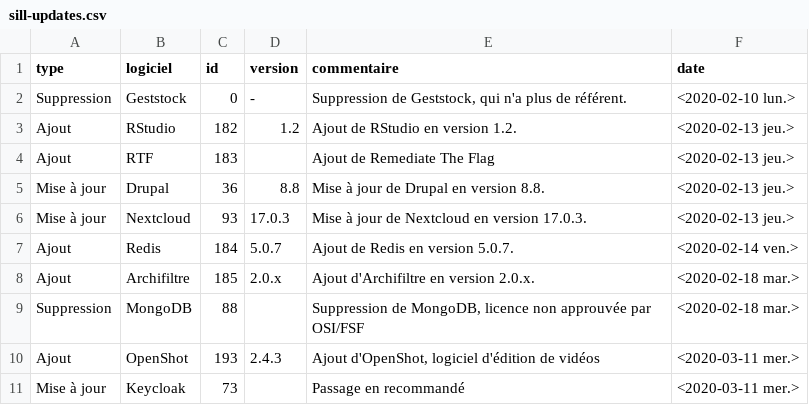
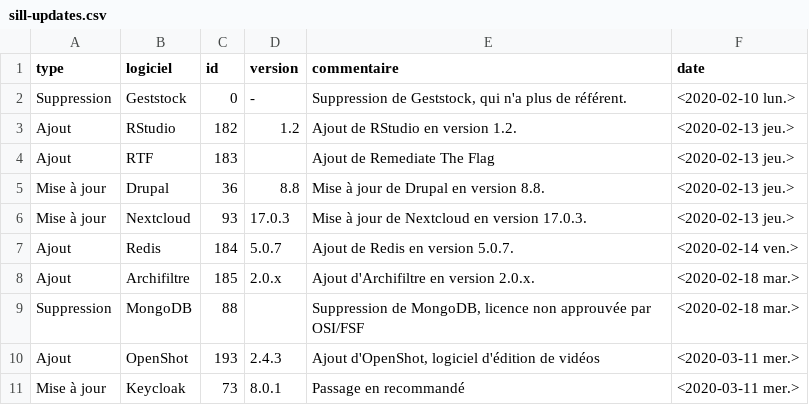
Before and after one commit to dzc34/sill, a CSV file: 2020/sill-updates.csv, drawn as a sheet.

Commit message:
Mise à jour des mises à jour

```diff
--- a/2020/sill-updates.csv
+++ b/2020/sill-updates.csv
@@ -10,2 +10,2 @@ Suppression,MongoDB,88,,"Suppression de MongoDB, licence non approuvée par OSI/
 Ajout,OpenShot,193,2.4.3,"Ajout d'OpenShot, logiciel d'édition de vidéos",<2020-03-11 mer.>
-Mise à jour,Keycloak,73,,Passage en recommandé,<2020-03-11 mer.>
+Mise à jour,Keycloak,73,8.0.1,Passage en recommandé,<2020-03-11 mer.>
```
